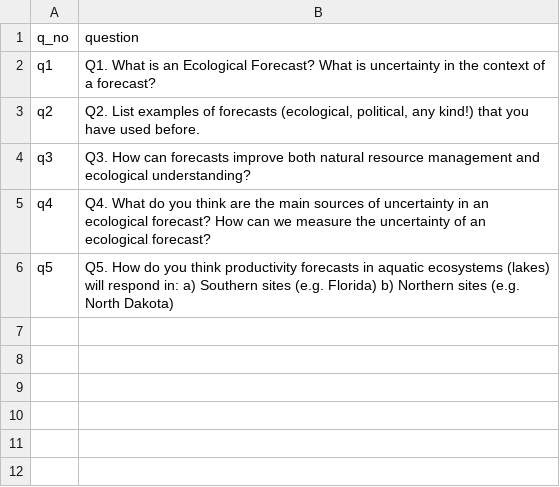
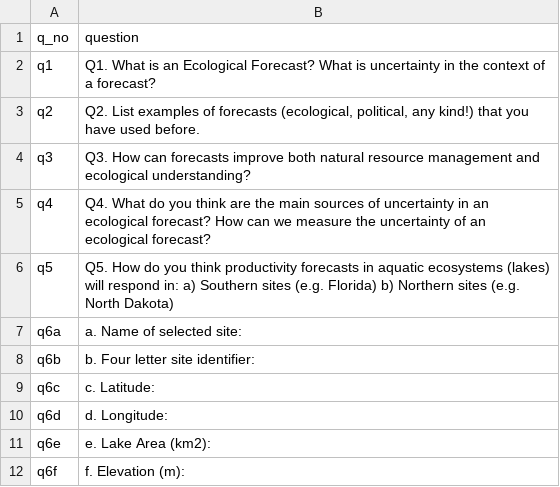
Before and after one commit to MacrosystemsEDDIE/module5, a CSV file: data/assess_questions.csv, drawn as a sheet; the diff names each change by its address in the sheet, - before the commit and + after, or states it on an @@ line.

Commit message:
Added 6

```diff
--- a/data/assess_questions.csv
+++ b/data/assess_questions.csv
+row 7: q6a | a. Name of selected site:
+row 8: q6b | b. Four letter site identifier:
+row 9: q6c | c. Latitude:
+row 10: q6d | d. Longitude:
+row 11: q6e | e. Lake Area (km2):
+row 12: q6f | f. Elevation (m):
```
